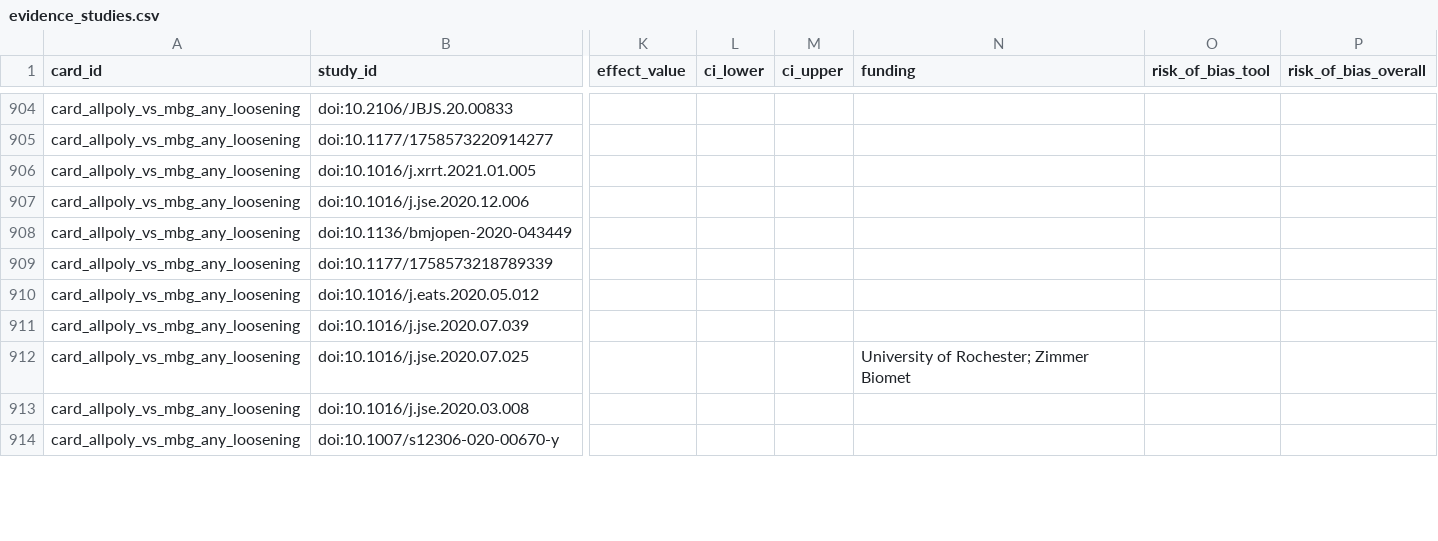
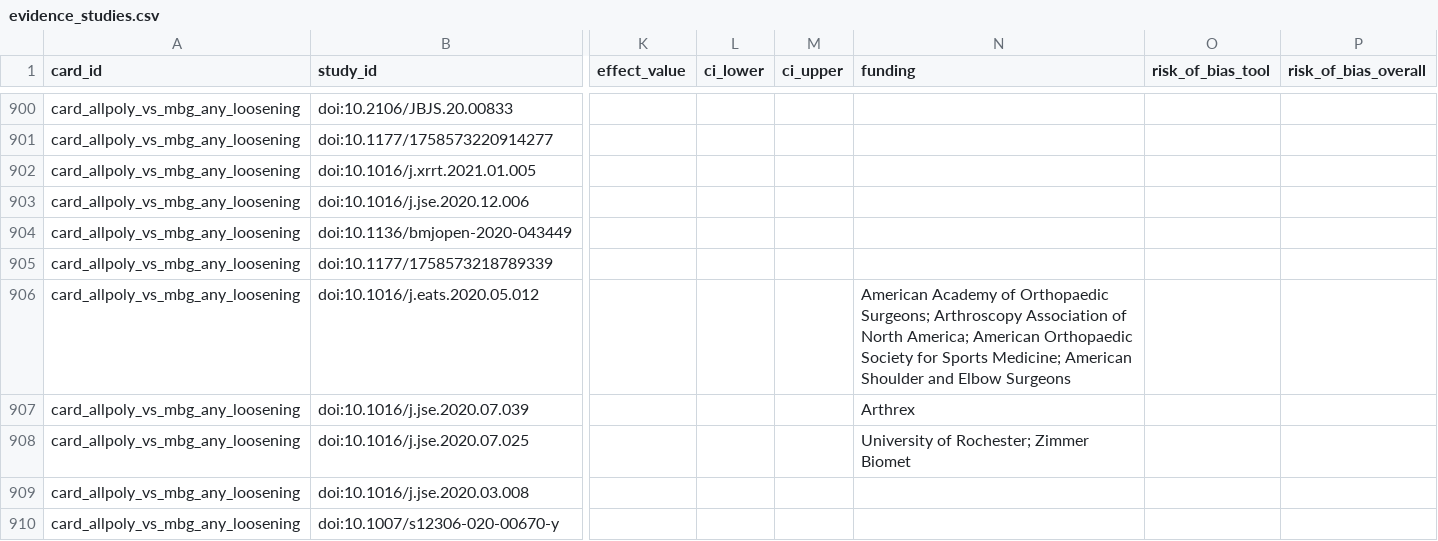
Before and after one commit to klcorcoran/implant-evidence, a CSV file: evidence_studies.csv, drawn as a sheet; only a part is shown, gaps mark what is left out; addresses are those after the commit; the diff covers the shown part only; the diff names each change by its address in the sheet, - before the commit and + after, or states it on an @@ line.

```diff
--- a/evidence_studies.csv
+++ b/evidence_studies.csv
-N906 (funding): (empty)
+N906 (funding): American Academy of Orthopaedic Surgeons; Arthroscopy Association of North America; American Orthopaedic Society for Sports Medicine; American Shoulder and Elbow Surgeons
-N907 (funding): (empty)
+N907 (funding): Arthrex
```
Also changed, not shown: 6 added rows, 10 removed rows, 13 moved rows and 11 edited cells elsewhere in this file, evidence_cards.csv.
